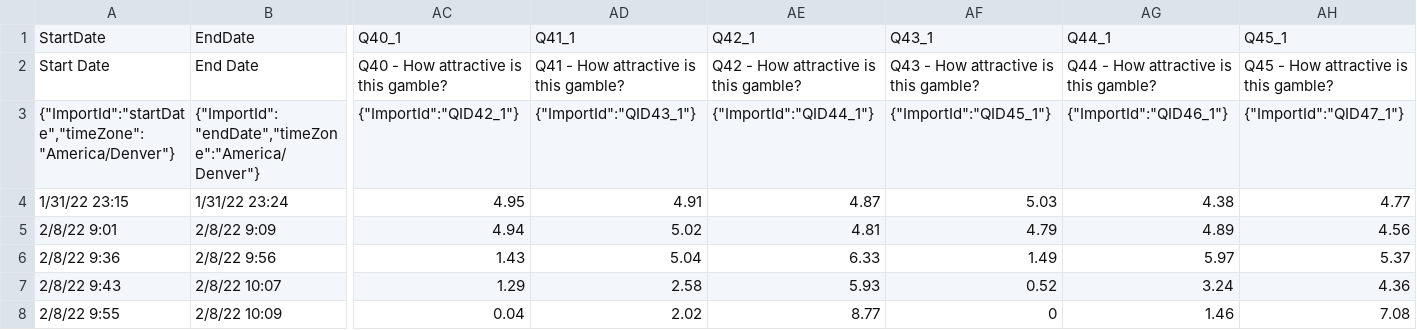
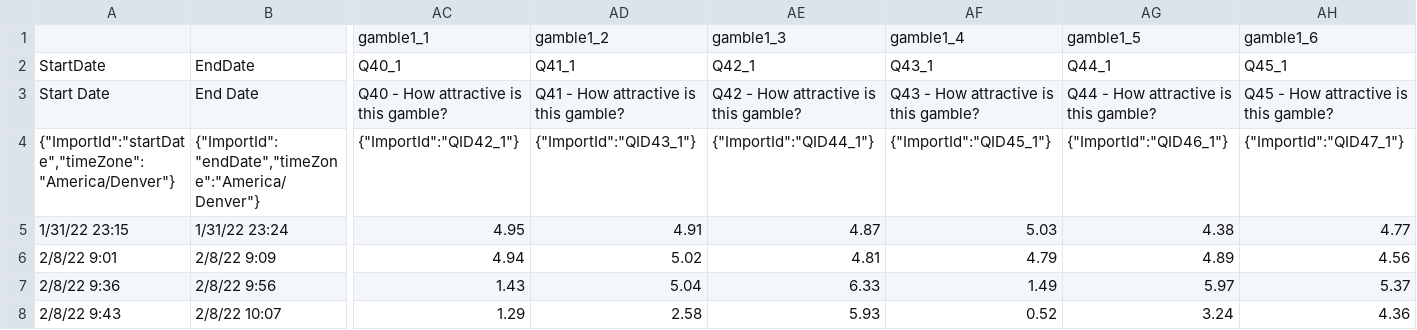
Before and after one commit to xd004/Preferences, a CSV file: gambles and face 100.csv, drawn as a sheet; only a part is shown, gaps mark what is left out; the shorter side is filled out with more unchanged rows; rows hold the shown columns only; the diff names each change by its address in the sheet, - before the commit and + after, or states it on an @@ line.

Commit message:
Add files via upload

```diff
--- a/gambles and face 100.csv
+++ b/gambles and face 100.csv
+row 1:  |  | gamble1_1 | gamble1_2 | gamble1_3 | gamble1_4 | gamble1_5 | gamble1_6
```
